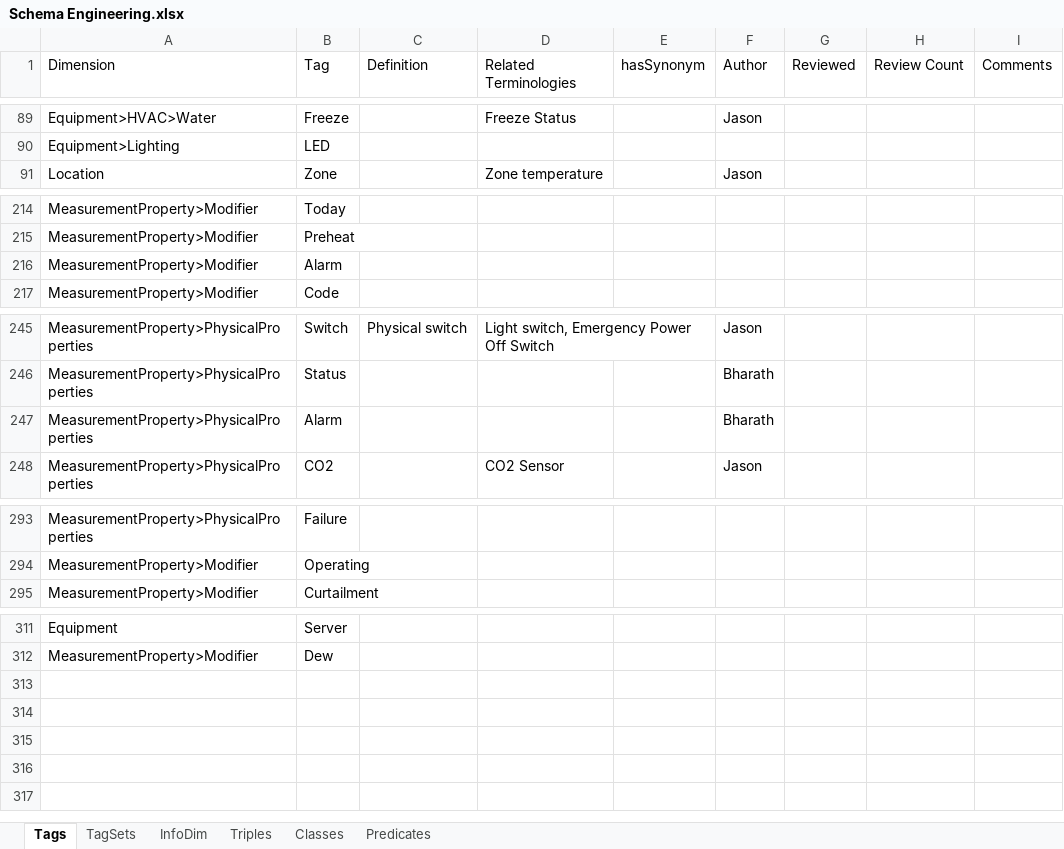
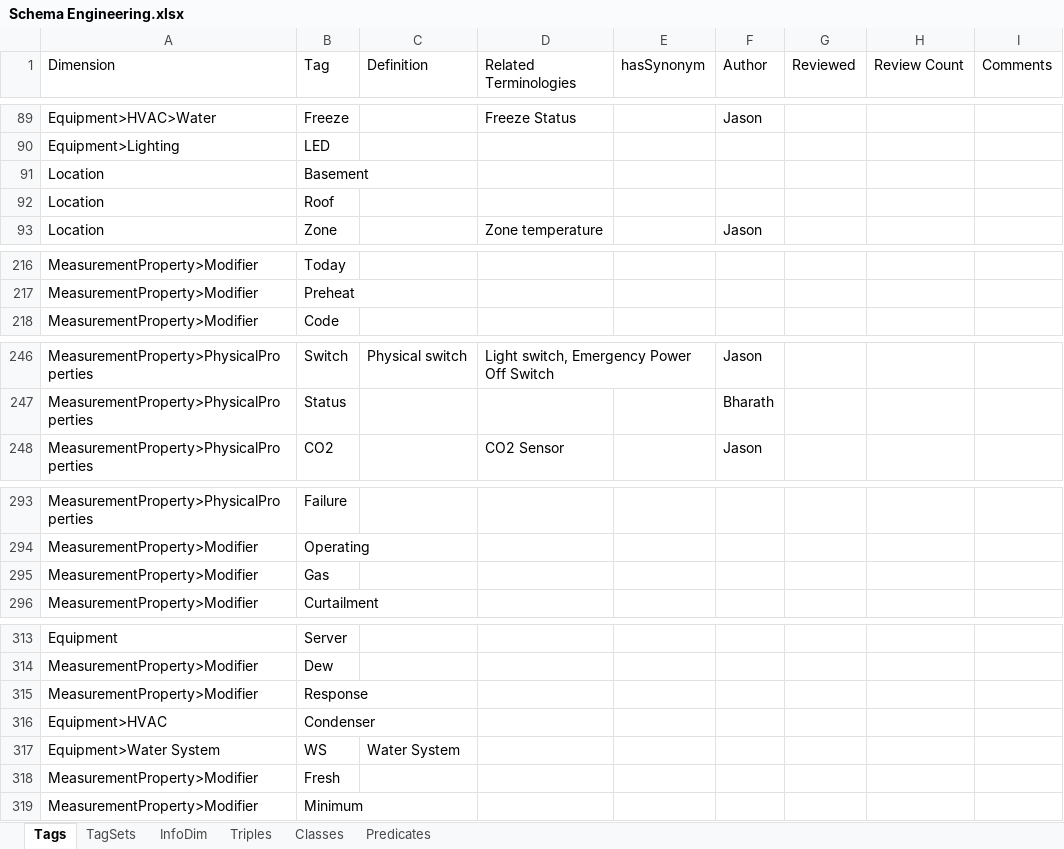
Before and after one commit to aslakjohansen/GroundTruth-1, an Excel workbook: Brick/Schema Engineering.xlsx, sheet Tags, drawn as a sheet; only a part is shown, gaps mark what is left out; values as stored, in another font and other column widths than the file's, no borders; charts and pictures not drawn; removed rows and columns are numbered as before the commit, all else as after; the diff covers the shown part only; the diff names each change by its address in the sheet, - before the commit and + after, or states it on an @@ line.

```diff
--- a/Brick/Schema Engineering.xlsx (sheet Tags)
+++ b/Brick/Schema Engineering.xlsx (sheet Tags)
+row 91: Location | Basement
+row 92: Location | Roof
-row 216: MeasurementProperty>Modifier | Alarm
-row 247: MeasurementProperty>PhysicalProperties | Alarm |  |  |  | Bharath
+row 295: MeasurementProperty>Modifier | Gas
+row 315: MeasurementProperty>Modifier | Response
+row 316: Equipment>HVAC | Condenser
+row 317: Equipment>Water System | WS | Water System
+row 318: MeasurementProperty>Modifier | Fresh
+row 319: MeasurementProperty>Modifier | Minimum
```
Also changed, not shown: 1 added row elsewhere in this sheet, sheet TagSets, sheet Predicates, 1 other file.
